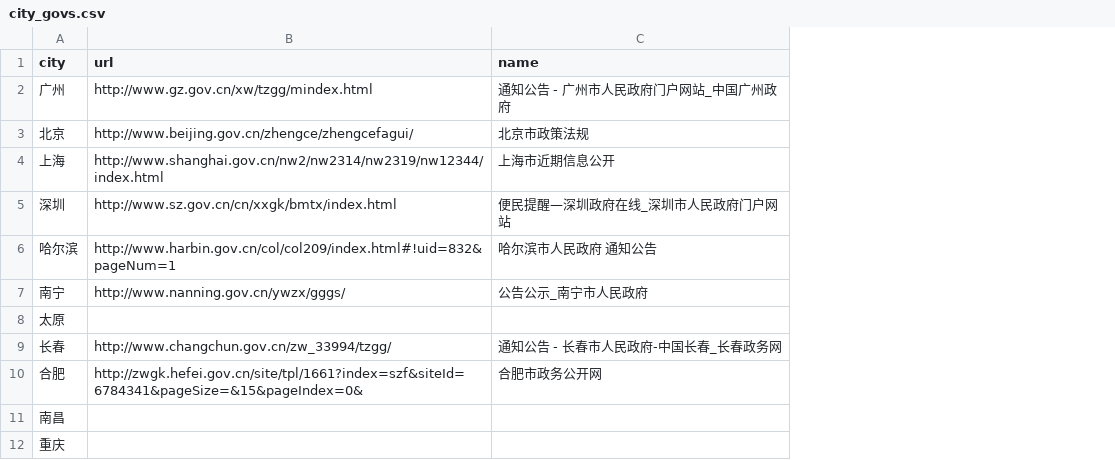
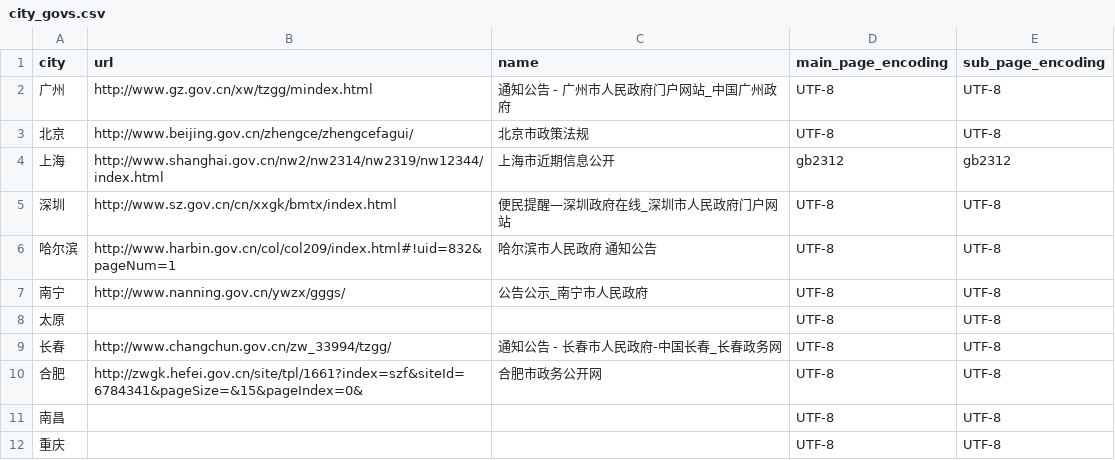
Before and after one commit to LonelyQuantum/CovidPolicy_Spider, a CSV file: settings/city_govs.csv, drawn as a sheet; only a part is shown; the diff names each change by its address in the sheet, - before the commit and + after, or states it on an @@ line.

Commit message:
1. Fixed the bug that the previous .json cannot be deleted properly 2. Set encoding for each website. Put the encoding information in 'city_govs.csv' and rewrite the crawling of the main page with BeautifulSoup for that. 3. Use a unified 'robust_select' function to select elements in subpages to deal with null value problem.

```diff
--- a/settings/city_govs.csv
+++ b/settings/city_govs.csv
+column D (main_page_encoding), rows 2-12: UTF-8 | UTF-8 | gb2312 | UTF-8 | UTF-8 | UTF-8 | UTF-8 | UTF-8 | UTF-8 | UTF-8 | UTF-8
+column E (sub_page_encoding), rows 2-12: UTF-8 | UTF-8 | gb2312 | UTF-8 | UTF-8 | UTF-8 | UTF-8 | UTF-8 | UTF-8 | UTF-8 | UTF-8
```
Also changed, not shown: settings/selector_settings.csv, 7 other files.
